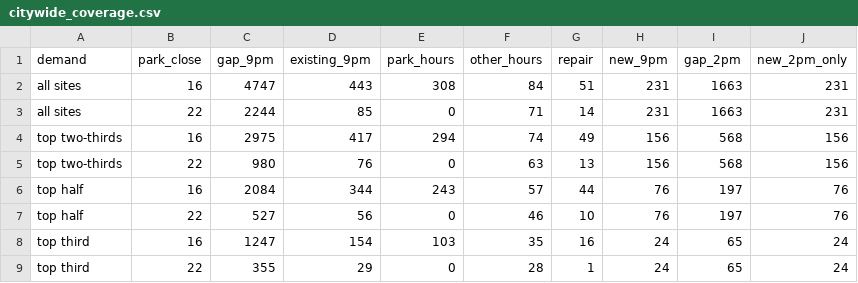
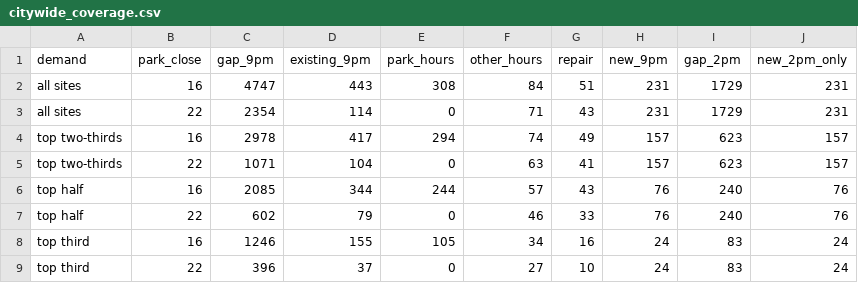
Before and after one commit to JonathanWong1990/nyc-restroom-gap, a CSV file: analysis/city_criteria/outputs/citywide_coverage.csv, drawn as a sheet.

```diff
--- a/analysis/city_criteria/outputs/citywide_coverage.csv
+++ b/analysis/city_criteria/outputs/citywide_coverage.csv
@@ -1,9 +1,9 @@
 demand,park_close,gap_9pm,existing_9pm,park_hours,other_hours,repair,new_9pm,gap_2pm,new_2pm_only
-all sites,16,4747,443,308,84,51,231,1663,231
-all sites,22,2244,85,0,71,14,231,1663,231
-top two-thirds,16,2975,417,294,74,49,156,568,156
-top two-thirds,22,980,76,0,63,13,156,568,156
-top half,16,2084,344,243,57,44,76,197,76
-top half,22,527,56,0,46,10,76,197,76
-top third,16,1247,154,103,35,16,24,65,24
-top third,22,355,29,0,28,1,24,65,24
+all sites,16,4747,443,308,84,51,231,1729,231
+all sites,22,2354,114,0,71,43,231,1729,231
+top two-thirds,16,2978,417,294,74,49,157,623,157
+top two-thirds,22,1071,104,0,63,41,157,623,157
+top half,16,2085,344,244,57,43,76,240,76
+top half,22,602,79,0,46,33,76,240,76
+top third,16,1246,155,105,34,16,24,83,24
+top third,22,396,37,0,27,10,24,83,24
```
Also changed, not shown: analysis/city_criteria/outputs/features_pilot_percentiles.csv, analysis/city_criteria/outputs/gap_existing_facilities.csv, 37 other files.
